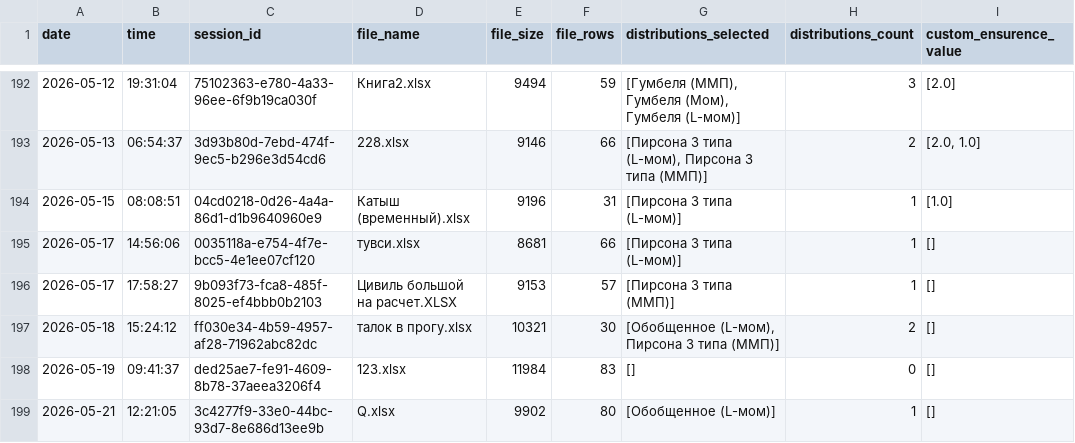
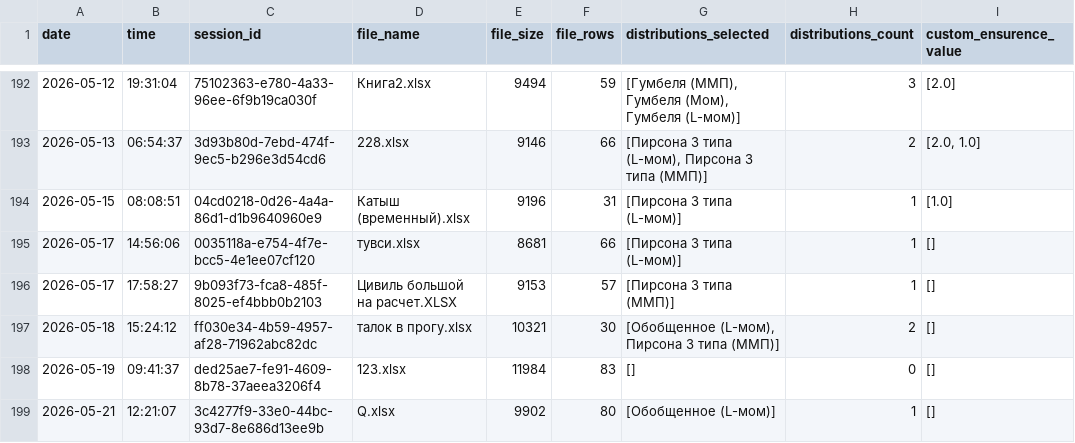
Before and after one commit to IliaKurdukov/the_security_curves, a CSV file: analytics.csv, drawn as a sheet; only a part is shown, gaps mark what is left out.

Commit message:
Update analytics: 2026-05-21 12:21

```diff
--- a/analytics.csv
+++ b/analytics.csv
@@ -198,2 +198,2 @@ date;time;session_id;file_name;file_size;file_rows;distributions_selected;distri
 2026-05-19;09:41:37;ded25ae7-fe91-4609-8b78-37aeea3206f4;123.xlsx;11984;83;[];0;[]
-2026-05-21;12:21:05;3c4277f9-33e0-44bc-93d7-8e686d13ee9b;Q.xlsx;9902;80;[Обобщенное (L-мом)];1;[]
+2026-05-21;12:21:07;3c4277f9-33e0-44bc-93d7-8e686d13ee9b;Q.xlsx;9902;80;[Обобщенное (L-мом)];1;[]
```
